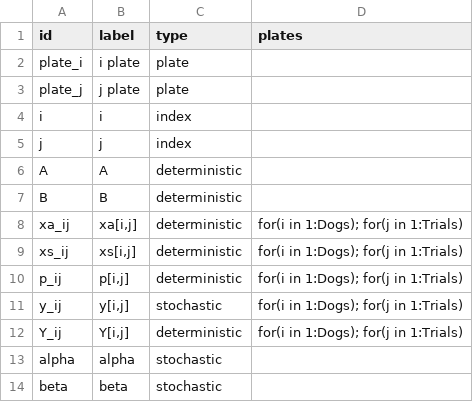
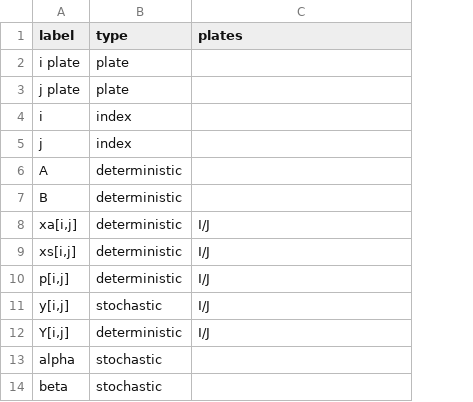
Before and after one commit to nyucel1234/DAGnabit-Documentation, a CSV file: inst/extdata/examples/dogs/nodes.csv, drawn as a sheet; removed rows and columns are numbered as before the commit, all else as after; the diff names each change by its address in the sheet, - before the commit and + after, or states it on an @@ line.

```diff
--- a/inst/extdata/examples/dogs/nodes.csv
+++ b/inst/extdata/examples/dogs/nodes.csv
-column A (id), rows 2-14: plate_i | plate_j | i | j | A | B | xa_ij | xs_ij | p_ij | y_ij | Y_ij | alpha | beta
-C8:C12 (plates): for(i in 1:Dogs); for(j in 1:Trials)
+C8:C12 (plates): I/J
```
Also changed, not shown: inst/extdata/examples/alligators/nodes.csv, inst/extdata/examples/birats/nodes.csv, 21 other files.
